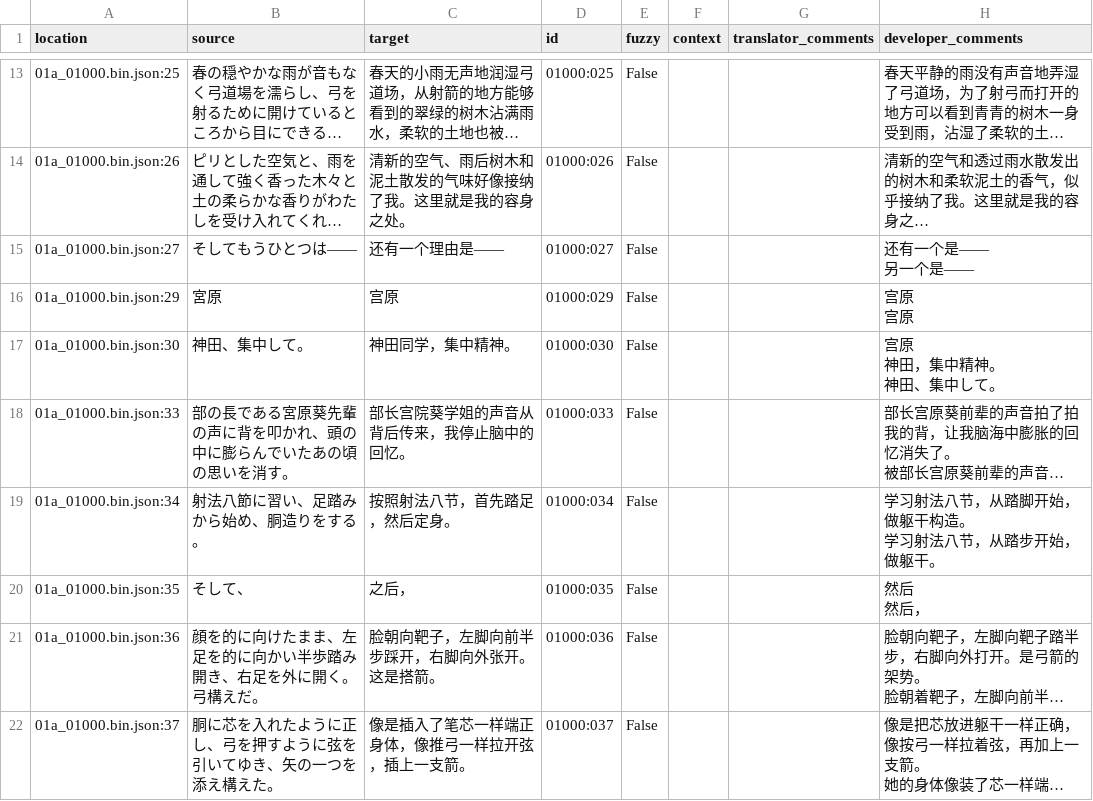
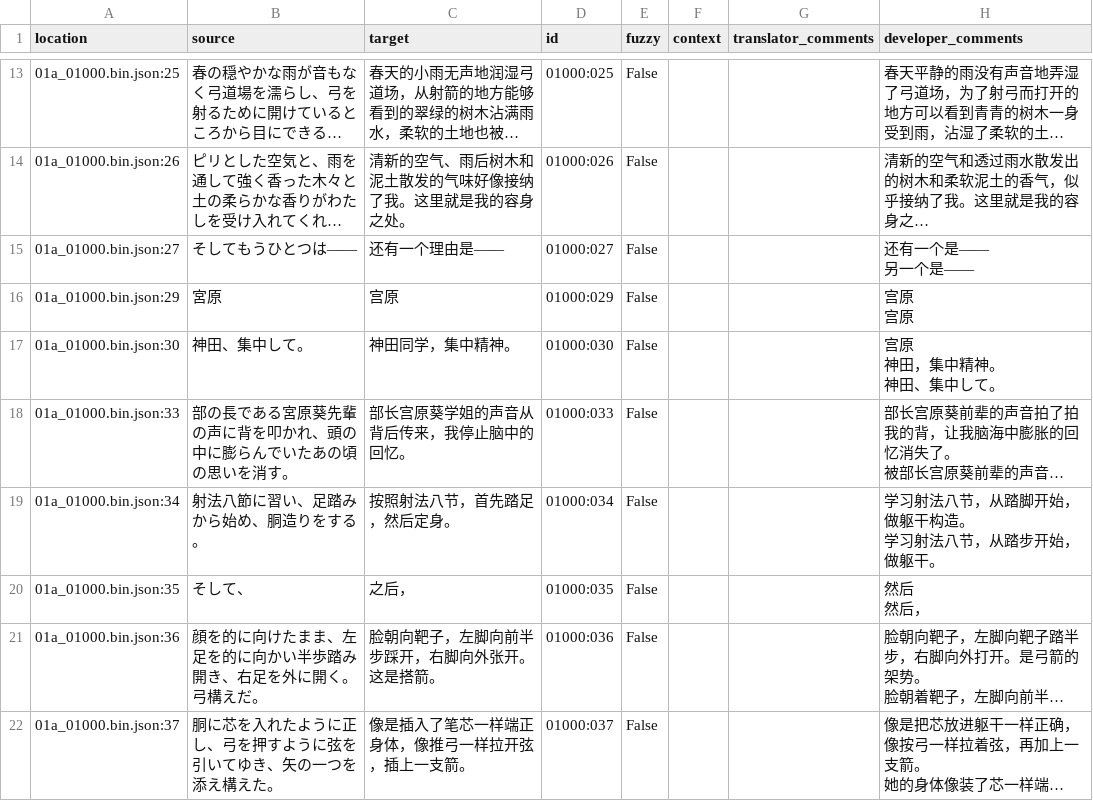
Before and after one commit to Xzonn/KandaAliceChsLocalization, a CSV file: zh_Hans/01a_01000.bin.csv, drawn as a sheet; only a part is shown, gaps mark what is left out; long unchanged cells end in …; the diff names each change by its address in the sheet, - before the commit and + after, or states it on an @@ line.

Commit message:
Update translation files
Updated by "Squash Git commits" hook in Weblate.

Co-authored-by: Xzonn's Weblate <weblate@xzonn.top>
Translate-URL: https://weblate.xzonn.top/projects/kanda-alice/01100/
Translation: 神田爱丽丝也要推理。/01100

```diff
--- a/zh_Hans/01a_01000.bin.csv
+++ b/zh_Hans/01a_01000.bin.csv
-C18 (target): 部长宫院葵学姐的声音从背后传来，我停止脑中的回忆。
+C18 (target): 部长宫原葵学姐的声音从背后传来，我停止脑中的回忆。
```
